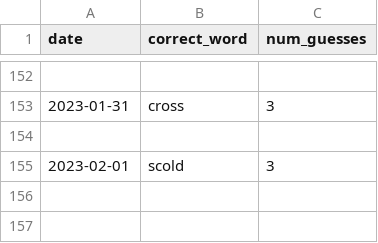
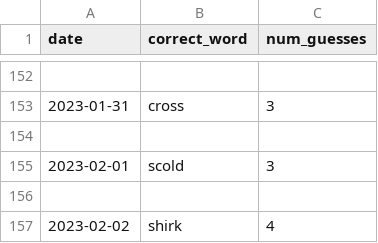
Before and after one commit to o10baird/wordle_tool, a CSV file: data/results.csv, drawn as a sheet; only a part is shown, gaps mark what is left out.

```diff
--- a/data/results.csv
+++ b/data/results.csv
@@ -155 +155,3 @@ date,correct_word,num_guesses
 2023-02-01,scold,3
+
+2023-02-02,shirk,4
```
Also changed, not shown: 1 other file.
